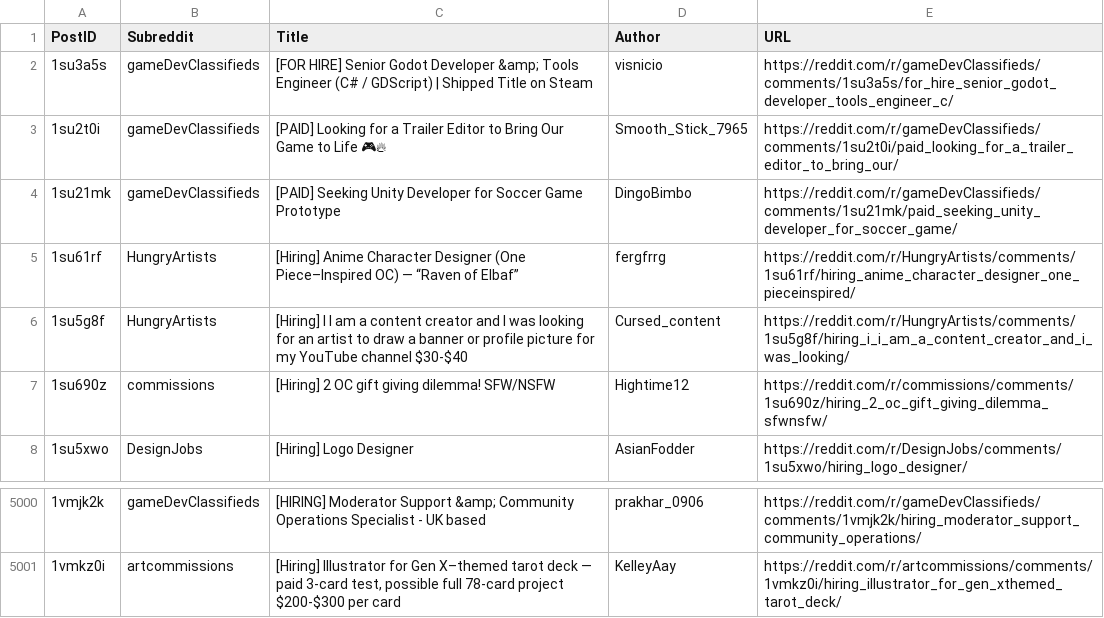
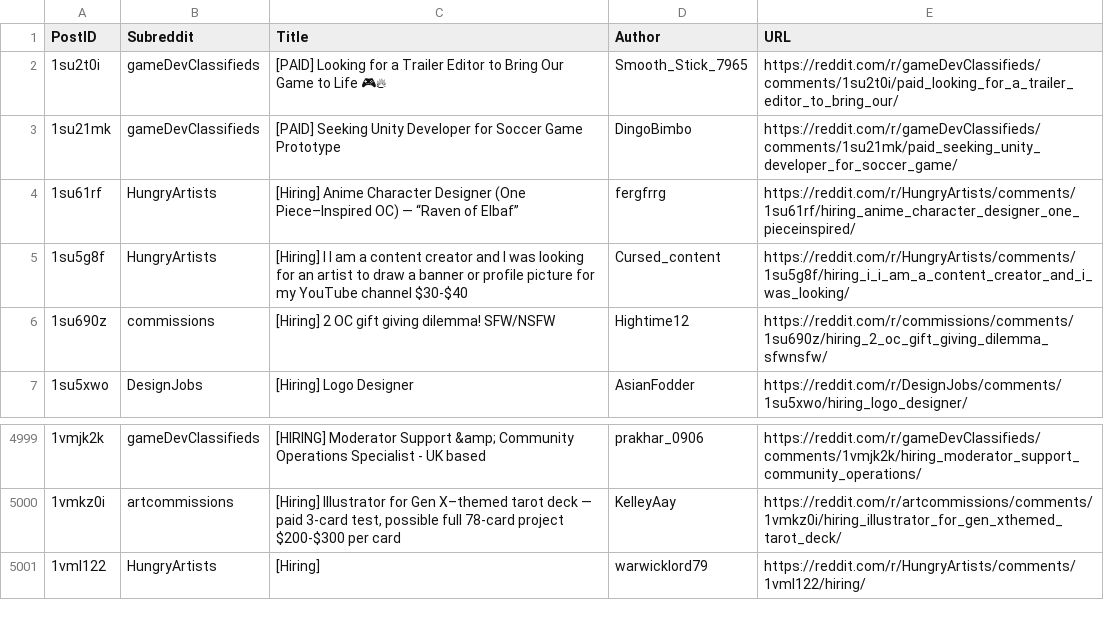
Before and after one commit to Jack0fcodes/redd0tBot, a CSV file: posts_reddit.csv, drawn as a sheet; only a part is shown, gaps mark what is left out; removed rows and columns are numbered as before the commit, all else as after; the diff names each change by its address in the sheet, - before the commit and + after, or states it on an @@ line.

```diff
--- a/posts_reddit.csv
+++ b/posts_reddit.csv
-row 2: 1su3a5s | gameDevClassifieds | [FOR HIRE] Senior Godot Developer &amp; Tools Engineer (C# / GDScript) | Shipped Title on Steam | visnicio | https://reddit.com/r/gameDevClassifieds/comments/1su3a5s/for_hire_senior_godot_developer_tools_engineer_c/
+row 5001: 1vml122 | HungryArtists | [Hiring] | warwicklord79 | https://reddit.com/r/HungryArtists/comments/1vml122/hiring/
```
Also changed, not shown: 1 other file.
